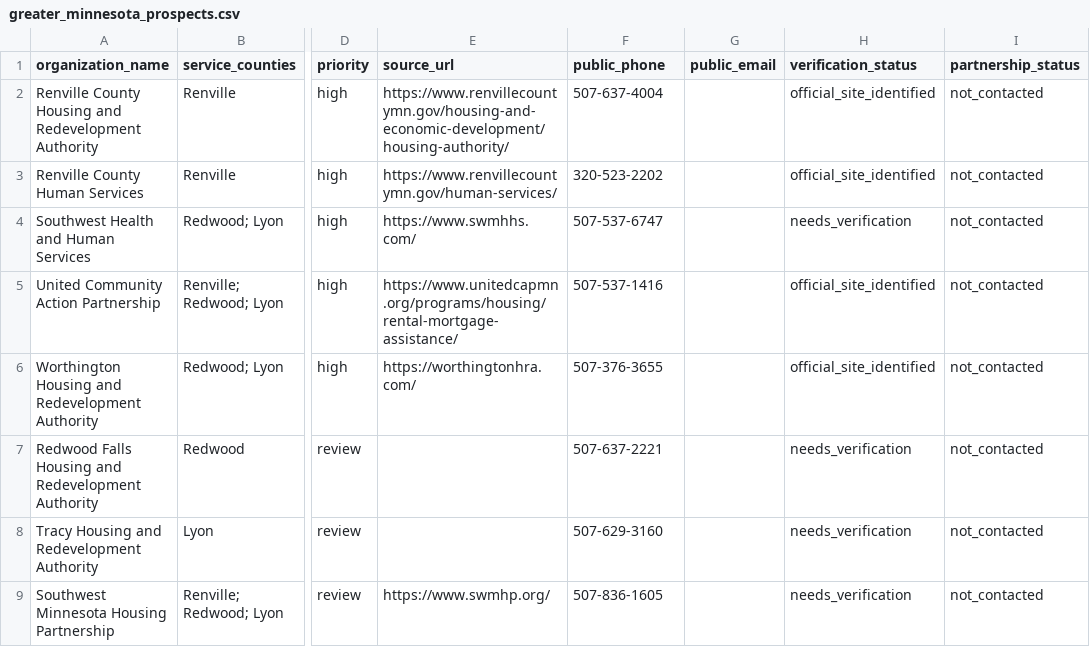
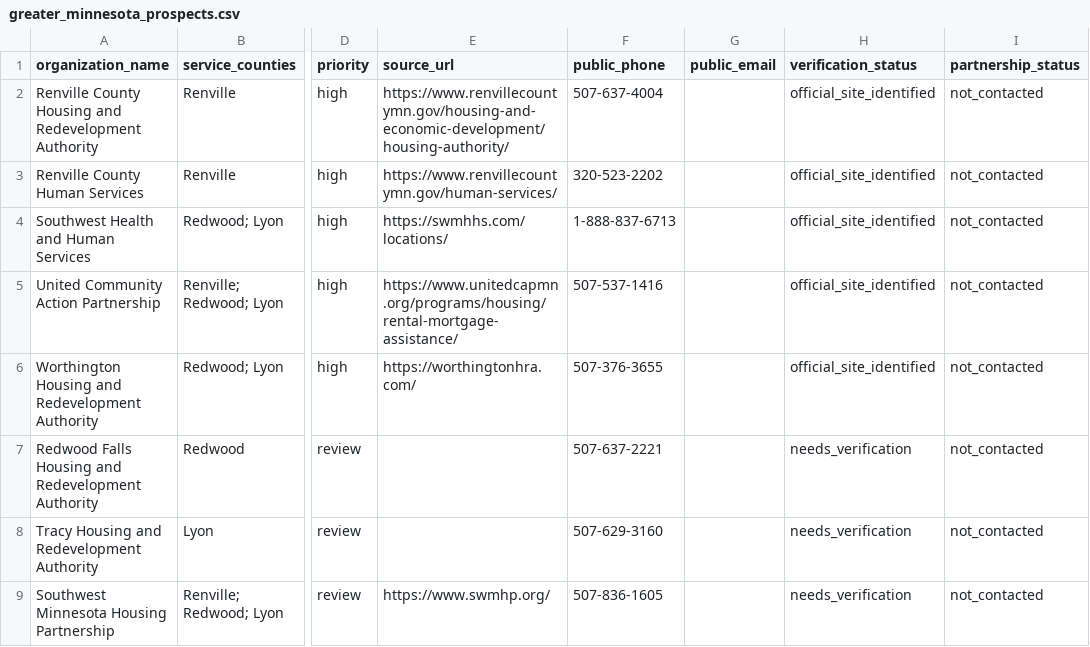
Before and after one commit to alamotte1956/section8rentalsandmore, a CSV file: referral_network/greater_minnesota_prospects.csv, drawn as a sheet; only a part is shown, gaps mark what is left out; the diff names each change by its address in the sheet, - before the commit and + after, or states it on an @@ line.

Commit message:
Correct southwest regional human services prospect source and public contact

```diff
--- a/referral_network/greater_minnesota_prospects.csv
+++ b/referral_network/greater_minnesota_prospects.csv
-E4 (source_url): https://www.swmhhs.com/
+E4 (source_url): https://swmhhs.com/locations/
-F4 (public_phone): 507-537-6747
+F4 (public_phone): 1-888-837-6713
-H4 (verification_status): needs_verification
+H4 (verification_status): official_site_identified
```
